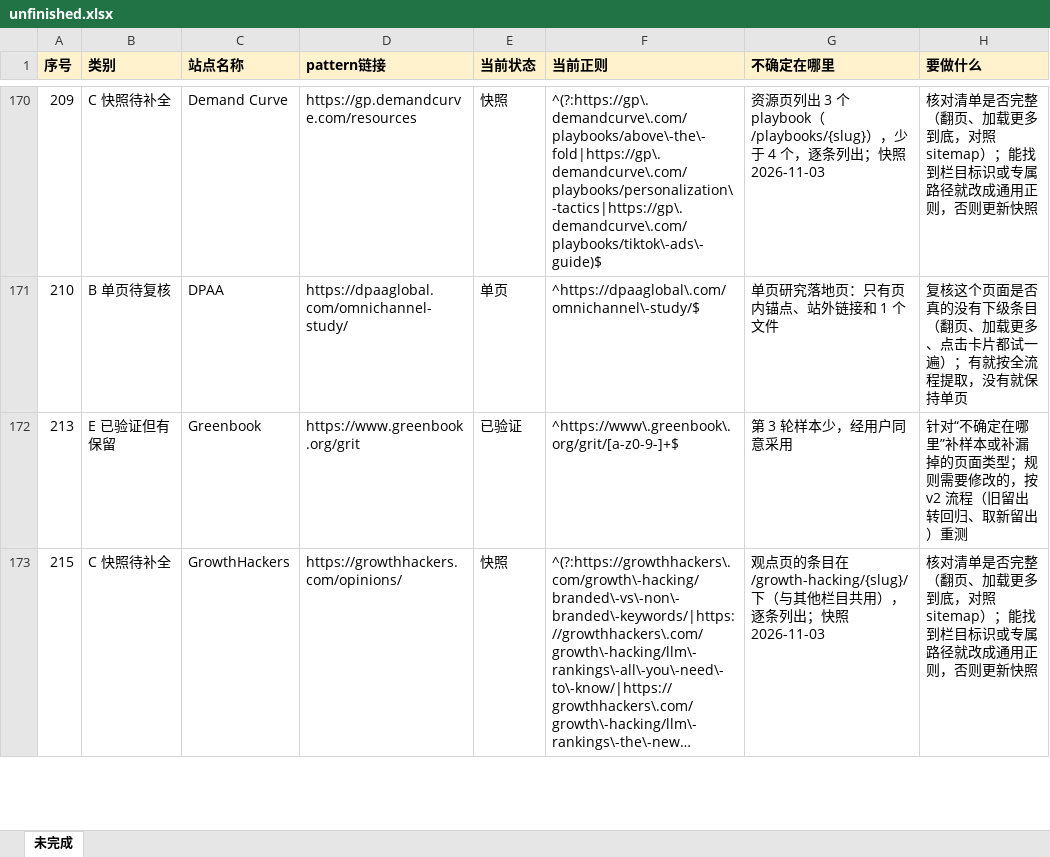
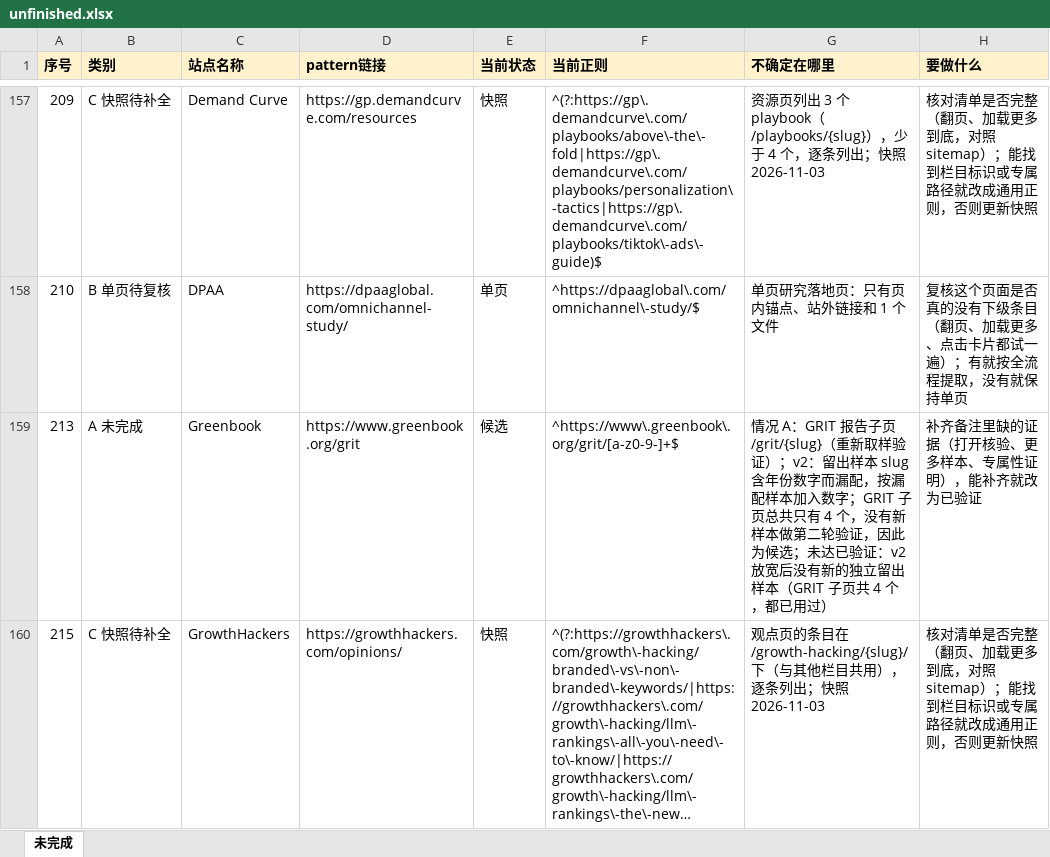
Before and after one commit to wchance0202-ctrl/hello-world, an Excel workbook: url-pattern-verification/handoff/unfinished.xlsx, sheet 未完成, drawn as a sheet; only a part is shown, gaps mark what is left out; long unchanged cells end in …; values as stored, in another font and other column widths than the file's, no borders; addresses are those after the commit; the diff covers the shown part only; the diff names each change by its address in the sheet, - before the commit and + after, or states it on an @@ line.

```diff
--- a/url-pattern-verification/handoff/unfinished.xlsx (sheet 未完成)
+++ b/url-pattern-verification/handoff/unfinished.xlsx (sheet 未完成)
-B159 (类别): E 已验证但有保留
+B159 (类别): A 未完成
-E159 (当前状态): 已验证
+E159 (当前状态): 候选
-G159 (不确定在哪里): 第 3 轮样本少，经用户同意采用
+G159 (不确定在哪里): 情况 A：GRIT 报告子页 /grit/{slug}（重新取样验证）；v2：留出样本 slug 含年份数字而漏配，按漏配样本加入数字；GRIT 子页总共只有 4 个，没有新样本做第二轮验证，因此为候选；未达已验证：v2 放宽后没有新的独立留出样本（GRIT 子页共 4 个，都已用过）
-H159 (要做什么): 针对“不确定在哪里”补样本或补漏掉的页面类型；规则需要修改的，按 v2 流程（旧留出转回归、取新留出）重测
+H159 (要做什么): 补齐备注里缺的证据（打开核验、更多样本、专属性证明），能补齐就改为已验证
```
Also changed, not shown: 15 removed rows and 32 edited cells elsewhere in this sheet, url-pattern-verification/fill/result-fill.xlsx, 37 other files.
